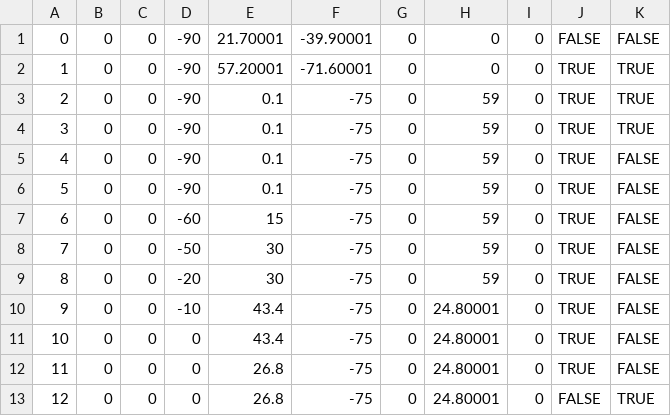
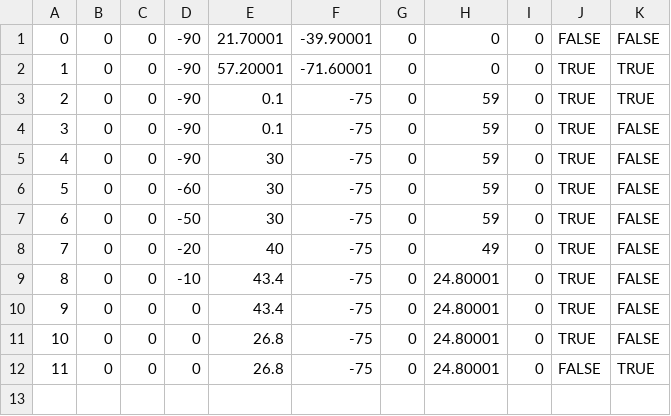
Before and after one commit to SynergyMakerHwang/ValueFinalProject, a CSV file: washer_loading_1.csv, drawn as a sheet; removed rows and columns are numbered as before the commit, all else as after; the diff names each change by its address in the sheet, - before the commit and + after, or states it on an @@ line.

```diff
--- a/washer_loading_1.csv
+++ b/washer_loading_1.csv
-row 4: 3 | 0 | 0 | -90 | 0.1 | -75 | 0 | 59 | 0 | TRUE | TRUE
@@ column A renumbered from row 4 down @@
-E5: 0.1
+E5: 30
-E6: 15
+E6: 30
-E8: 30
+E8: 40
-H8: 59
+H8: 49
```
Also changed, not shown: cutting_unLoading_1.csv, dryer_loading_1.csv, 16 other files.
